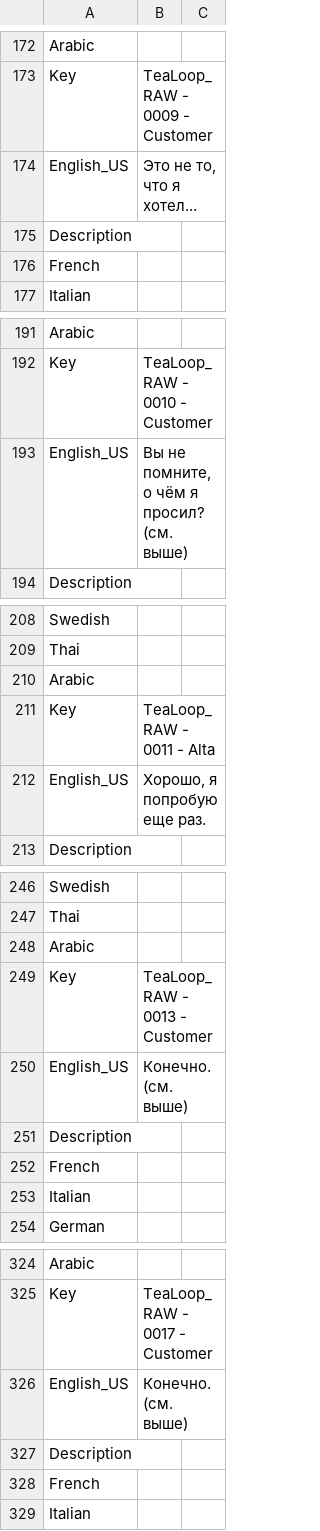
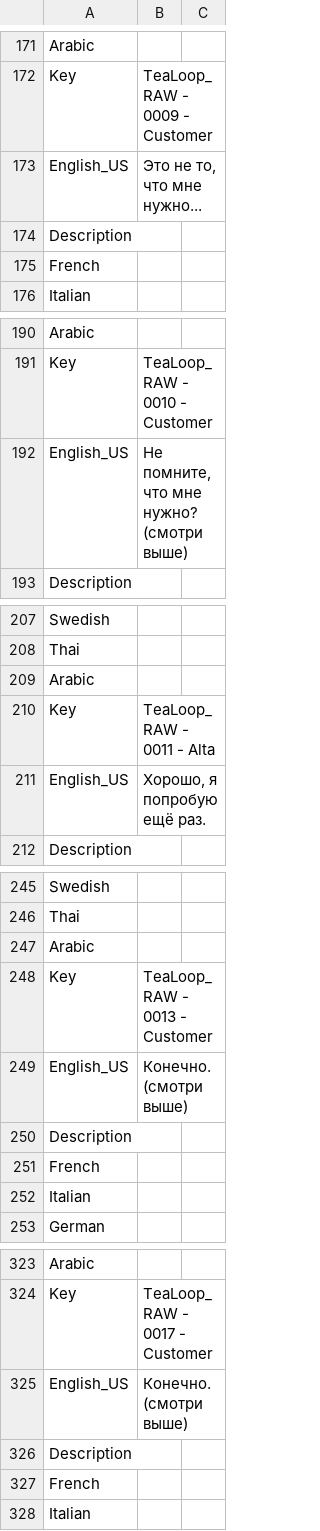
Before and after one commit to Dontaz/Wanderstop-RU, a CSV file: ru_files/TheClearing/Content/Data/Dialogue/Localization/DT_TeaLoop.uasset.csv, drawn as a sheet; only a part is shown, gaps mark what is left out; the diff covers the shown part only.

```diff
--- a/ru_files/TheClearing/Content/Data/Dialogue/Localization/DT_TeaLoop.uasset.csv
+++ b/ru_files/TheClearing/Content/Data/Dialogue/Localization/DT_TeaLoop.uasset.csv
@@ -173,3 +172,3 @@ Arabic,,
 Key,TeaLoop_RAW - 0009 - Customer,
-English_US,"Это не то, что я хотел...",
+English_US,"Это не то, что мне нужно...",
 Description,,
@@ -192,3 +191,3 @@ Arabic,,
 Key,TeaLoop_RAW - 0010 - Customer,
-English_US,"Вы не помните, о чём я просил? (см. выше)",
+English_US,"Не помните, что мне нужно? (смотри выше)",
 Description,,
@@ -211,3 +210,3 @@ Arabic,,
 Key,TeaLoop_RAW - 0011 - Alta,
-English_US,"Хорошо, я попробую еще раз.",
+English_US,"Хорошо, я попробую ещё раз.",
 Description,,
@@ -249,3 +248,3 @@ Arabic,,
 Key,TeaLoop_RAW - 0013 - Customer,
-English_US,Конечно. (см. выше),
+English_US,Конечно. (смотри выше),
 Description,,
@@ -325,3 +324,3 @@ Arabic,,
 Key,TeaLoop_RAW - 0017 - Customer,
-English_US,Конечно. (см. выше),
+English_US,Конечно. (смотри выше),
 Description,,
```
Also changed, not shown: 1 removed row and 5 edited cells elsewhere in this file.
